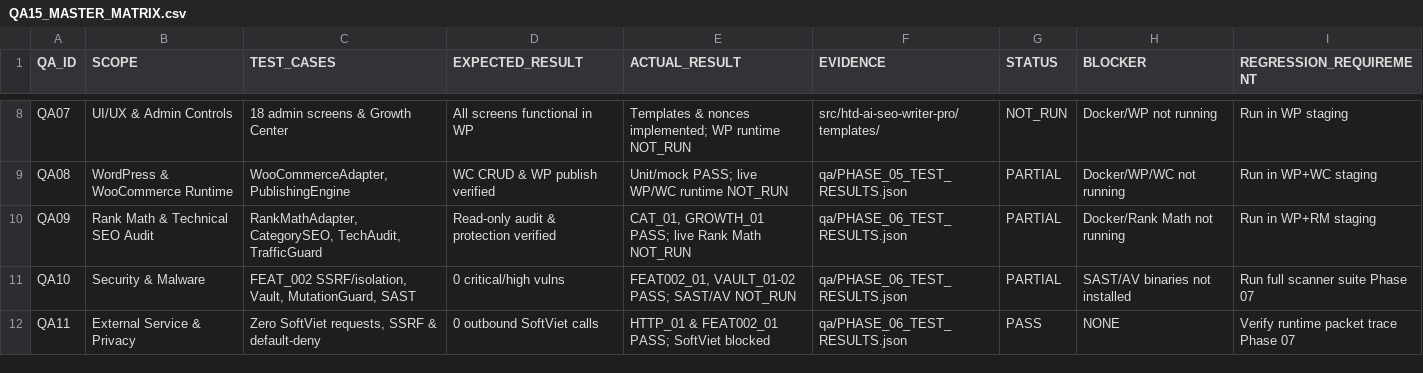
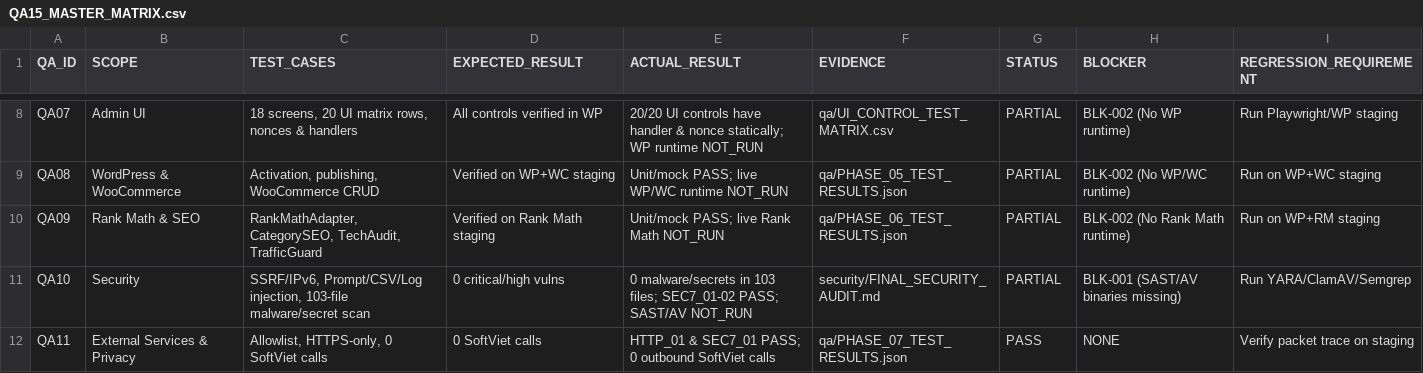
Before and after one commit to Vo-Hoa-Thuan/HTD-AI-SEO, a CSV file: qa/QA15_MASTER_MATRIX.csv, drawn as a sheet; only a part is shown, gaps mark what is left out; the diff covers the shown part only; the diff names each change by its address in the sheet, - before the commit and + after, or states it on an @@ line.

Commit message:
Phase 07: Full Audit, Security Hardening, BackupRestore, Synthetic Benchmark, QA15, 0.7.0-dev ZIP

```diff
--- a/qa/QA15_MASTER_MATRIX.csv
+++ b/qa/QA15_MASTER_MATRIX.csv
-B8 (SCOPE): UI/UX & Admin Controls
+B8 (SCOPE): Admin UI
-C8 (TEST_CASES): 18 admin screens & Growth Center
+C8 (TEST_CASES): 18 screens, 20 UI matrix rows, nonces & handlers
-D8 (EXPECTED_RESULT): All screens functional in WP
+D8 (EXPECTED_RESULT): All controls verified in WP
-E8 (ACTUAL_RESULT): Templates & nonces implemented; WP runtime…
+E8 (ACTUAL_RESULT): 20/20 UI controls have handler & nonce statically; WP runtime…
-F8 (EVIDENCE): src/htd-ai-seo-writer-pro/templates/
+F8 (EVIDENCE): qa/UI_CONTROL_TEST_MATRIX.csv
-G8 (STATUS): NOT_RUN
+G8 (STATUS): PARTIAL
-H8 (BLOCKER): Docker/WP not running
+H8 (BLOCKER): BLK-002 (No WP runtime)
-I8 (REGRESSION_REQUIREMENT): Run in WP staging
+I8 (REGRESSION_REQUIREMENT): Run Playwright/WP staging
-B9 (SCOPE): WordPress & WooCommerce Runtime
+B9 (SCOPE): WordPress & WooCommerce
-C9 (TEST_CASES): WooCommerceAdapter, PublishingEngine
+C9 (TEST_CASES): Activation, publishing, WooCommerce CRUD
-D9 (EXPECTED_RESULT): WC CRUD & WP publish verified
+D9 (EXPECTED_RESULT): Verified on WP+WC staging
-H9 (BLOCKER): Docker/WP/WC not running
+H9 (BLOCKER): BLK-002 (No WP/WC runtime)
-I9 (REGRESSION_REQUIREMENT): Run in WP+WC staging
+I9 (REGRESSION_REQUIREMENT): Run on WP+WC staging
-B10 (SCOPE): Rank Math & Technical SEO Audit
+B10 (SCOPE): Rank Math & SEO
-D10 (EXPECTED_RESULT): Read-only audit & protection verified
+D10 (EXPECTED_RESULT): Verified on Rank Math staging
-E10 (ACTUAL_RESULT): CAT_01, GROWTH_01 PASS; live Rank Math NOT_RUN
+E10 (ACTUAL_RESULT): Unit/mock PASS; live Rank Math NOT_RUN
-H10 (BLOCKER): Docker/Rank Math not running
+H10 (BLOCKER): BLK-002 (No Rank Math runtime)
-I10 (REGRESSION_REQUIREMENT): Run in WP+RM staging
+I10 (REGRESSION_REQUIREMENT): Run on WP+RM staging
-B11 (SCOPE): Security & Malware
+B11 (SCOPE): Security
-C11 (TEST_CASES): FEAT_002 SSRF/isolation, Vault, MutationGuard, SAST
+C11 (TEST_CASES): SSRF/IPv6, Prompt/CSV/Log injection, 103-file malware/secret scan
-E11 (ACTUAL_RESULT): FEAT002_01, VAULT_01-02 PASS; SAST/AV…
+E11 (ACTUAL_RESULT): 0 malware/secrets in 103 files; SEC7_01-02 PASS; SAST/AV…
-F11 (EVIDENCE): qa/PHASE_06_TEST_RESULTS.json
+F11 (EVIDENCE): security/FINAL_SECURITY_AUDIT.md
-H11 (BLOCKER): SAST/AV binaries not installed
+H11 (BLOCKER): BLK-001 (SAST/AV binaries missing)
-I11 (REGRESSION_REQUIREMENT): Run full scanner suite Phase 07
+I11 (REGRESSION_REQUIREMENT): Run YARA/ClamAV/Semgrep
-B12 (SCOPE): External Service & Privacy
+B12 (SCOPE): External Services & Privacy
-C12 (TEST_CASES): Zero SoftViet requests, SSRF & default-deny
+C12 (TEST_CASES): Allowlist, HTTPS-only, 0 SoftViet calls
-D12 (EXPECTED_RESULT): 0 outbound SoftViet calls
+D12 (EXPECTED_RESULT): 0 SoftViet calls
-E12 (ACTUAL_RESULT): HTTP_01 & FEAT002_01 PASS; SoftViet blocked
+E12 (ACTUAL_RESULT): HTTP_01 & SEC7_01 PASS; 0 outbound SoftViet calls
-F12 (EVIDENCE): qa/PHASE_06_TEST_RESULTS.json
+F12 (EVIDENCE): qa/PHASE_07_TEST_RESULTS.json
-I12 (REGRESSION_REQUIREMENT): Verify runtime packet trace Phase 07
+I12 (REGRESSION_REQUIREMENT): Verify packet trace on staging
```
Also changed, not shown: 52 edited cells elsewhere in this file, 19 other files.
